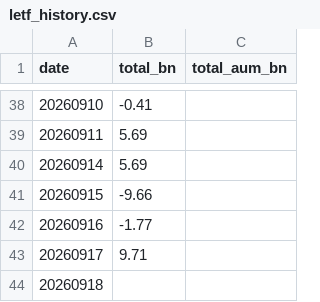
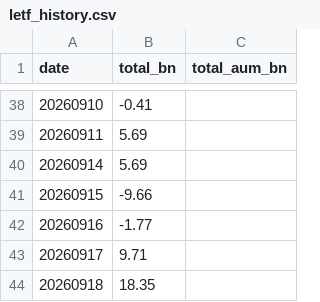
Before and after one commit to matsutoushi/nk225-option-site, a CSV file: data/letf_history.csv, drawn as a sheet; only a part is shown, gaps mark what is left out.

```diff
--- a/data/letf_history.csv
+++ b/data/letf_history.csv
@@ -43,2 +43,2 @@ date,total_bn,total_aum_bn
 20260917,9.71,
-20260918,,
+20260918,18.35,
```
Also changed, not shown: data/letf_aum_history.csv, data/spx_gex_history.csv, 3 other files.
